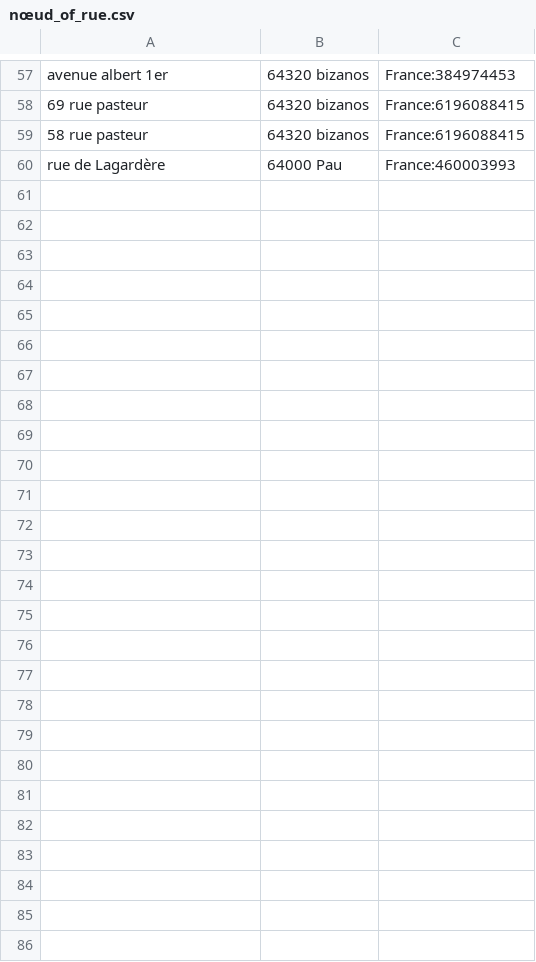
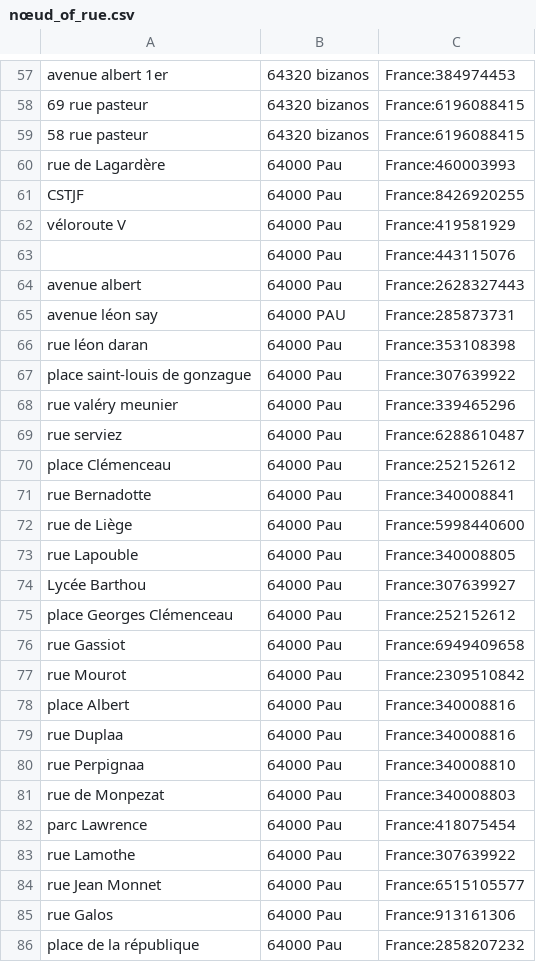
Before and after one commit to ccharign/osm-velo, a CSV file: données/nœud_of_rue.csv, drawn as a sheet; only a part is shown, gaps mark what is left out; the diff names each change by its address in the sheet, - before the commit and + after, or states it on an @@ line.

```diff
--- a/données/nœud_of_rue.csv
+++ b/données/nœud_of_rue.csv
+row 61: CSTJF | 64000 Pau | France:8426920255
+row 62: véloroute V | 64000 Pau | France:419581929
+row 63:  | 64000 Pau | France:443115076
+row 64: avenue albert | 64000 Pau | France:2628327443
+row 65: avenue léon say | 64000 PAU | France:285873731
+row 66: rue léon daran | 64000 Pau | France:353108398
+row 67: place saint-louis de gonzague | 64000 Pau | France:307639922
+row 68: rue valéry meunier | 64000 Pau | France:339465296
+row 69: rue serviez | 64000 Pau | France:6288610487
+row 70: place Clémenceau | 64000 Pau | France:252152612
+row 71: rue Bernadotte | 64000 Pau | France:340008841
+row 72: rue de Liège | 64000 Pau | France:5998440600
+row 73: rue Lapouble | 64000 Pau | France:340008805
+row 74: Lycée Barthou | 64000 Pau | France:307639927
+row 75: place Georges Clémenceau | 64000 Pau | France:252152612
+row 76: rue Gassiot | 64000 Pau | France:6949409658
+row 77: rue Mourot | 64000 Pau | France:2309510842
+row 78: place Albert | 64000 Pau | France:340008816
+row 79: rue Duplaa | 64000 Pau | France:340008816
+row 80: rue Perpignaa | 64000 Pau | France:340008810
+row 81: rue de Monpezat | 64000 Pau | France:340008803
+row 82: parc Lawrence | 64000 Pau | France:418075454
+row 83: rue Lamothe | 64000 Pau | France:307639922
+row 84: rue Jean Monnet | 64000 Pau | France:6515105577
+row 85: rue Galos | 64000 Pau | France:913161306
+row 86: place de la république | 64000 Pau | France:2858207232
```
Also changed, not shown: 5 other files.
